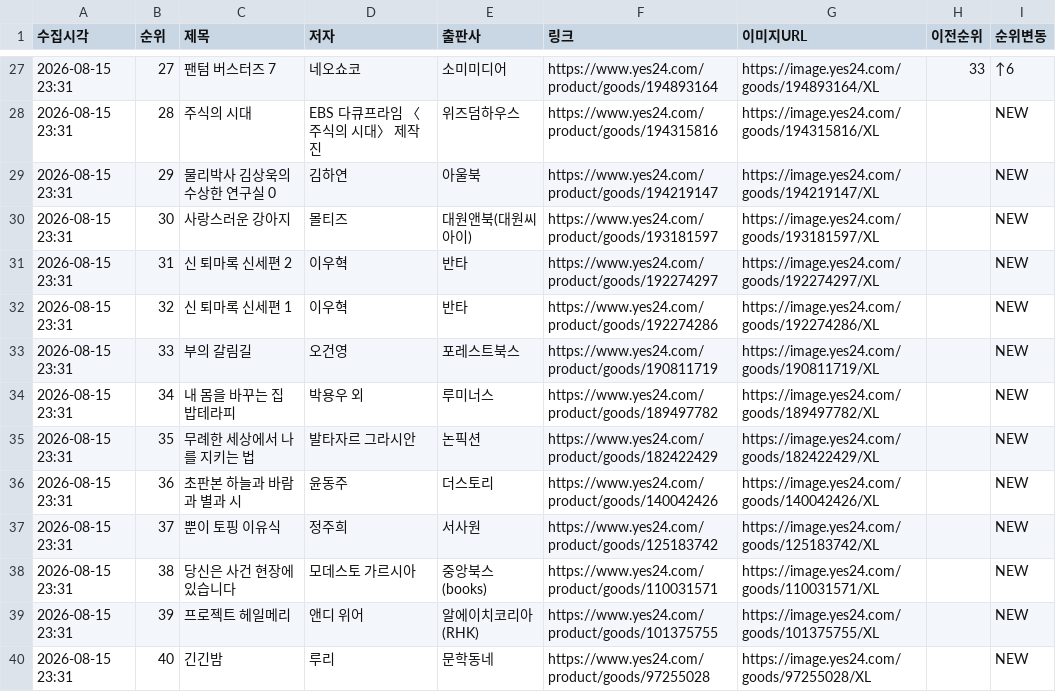
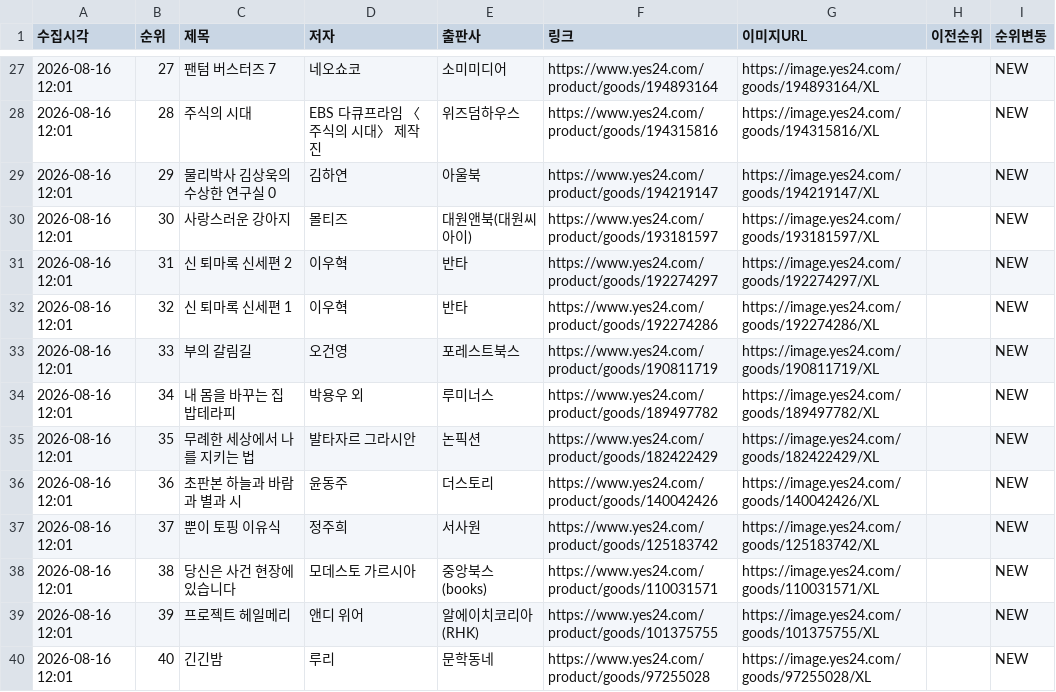
Before and after one commit to orozipdf-code/willbooks_rank, a CSV file: yes24_bestseller.csv, drawn as a sheet; only a part is shown, gaps mark what is left out; the diff covers the shown part only.

```diff
--- a/yes24_bestseller.csv
+++ b/yes24_bestseller.csv
@@ -27,14 +27,14 @@
-2026-08-15 23:31,27,팬텀 버스터즈 7,네오쇼코,소미미디어,https://www.yes24.com/product/goods/194893164,https://image.yes24.com/goods/194893164/XL,33,↑6
-2026-08-15 23:31,28,주식의 시대,EBS 다큐프라임 〈주식의 시대〉 제작진,위즈덤하우스,https://www.yes24.com/product/goods/194315816,https://image.yes24.com/goods/194315816/XL,,NEW
-2026-08-15 23:31,29,물리박사 김상욱의 수상한 연구실 0,김하연,아울북,https://www.yes24.com/product/goods/194219147,https://image.yes24.com/goods/194219147/XL,,NEW
-2026-08-15 23:31,30,사랑스러운 강아지,몰티즈,대원앤북(대원씨아이),https://www.yes24.com/product/goods/193181597,https://image.yes24.com/goods/193181597/XL,,NEW
-2026-08-15 23:31,31,신 퇴마록 신세편 2,이우혁,반타,https://www.yes24.com/product/goods/192274297,https://image.yes24.com/goods/192274297/XL,,NEW
-2026-08-15 23:31,32,신 퇴마록 신세편 1,이우혁,반타,https://www.yes24.com/product/goods/192274286,https://image.yes24.com/goods/192274286/XL,,NEW
-2026-08-15 23:31,33,부의 갈림길,오건영,포레스트북스,https://www.yes24.com/product/goods/190811719,https://image.yes24.com/goods/190811719/XL,,NEW
-2026-08-15 23:31,34,내 몸을 바꾸는 집밥테라피,박용우 외,루미너스,https://www.yes24.com/product/goods/189497782,https://image.yes24.com/goods/189497782/XL,,NEW
-2026-08-15 23:31,35,무례한 세상에서 나를 지키는 법,발타자르 그라시안,논픽션,https://www.yes24.com/product/goods/182422429,https://image.yes24.com/goods/182422429/XL,,NEW
-2026-08-15 23:31,36,초판본 하늘과 바람과 별과 시,윤동주,더스토리,https://www.yes24.com/product/goods/140042426,https://image.yes24.com/goods/140042426/XL,,NEW
-2026-08-15 23:31,37,뿐이 토핑 이유식,정주희,서사원,https://www.yes24.com/product/goods/125183742,https://image.yes24.com/goods/125183742/XL,,NEW
-2026-08-15 23:31,38,당신은 사건 현장에 있습니다,모데스토 가르시아,중앙북스(books),https://www.yes24.com/product/goods/110031571,https://image.yes24.com/goods/110031571/XL,,NEW
-2026-08-15 23:31,39,프로젝트 헤일메리,앤디 위어,알에이치코리아(RHK),https://www.yes24.com/product/goods/101375755,https://image.yes24.com/goods/101375755/XL,,NEW
-2026-08-15 23:31,40,긴긴밤,루리,문학동네,https://www.yes24.com/product/goods/97255028,https://image.yes24.com/goods/97255028/XL,,NEW
+2026-08-16 12:01,27,팬텀 버스터즈 7,네오쇼코,소미미디어,https://www.yes24.com/product/goods/194893164,https://image.yes24.com/goods/194893164/XL,,NEW
+2026-08-16 12:01,28,주식의 시대,EBS 다큐프라임 〈주식의 시대〉 제작진,위즈덤하우스,https://www.yes24.com/product/goods/194315816,https://image.yes24.com/goods/194315816/XL,,NEW
+2026-08-16 12:01,29,물리박사 김상욱의 수상한 연구실 0,김하연,아울북,https://www.yes24.com/product/goods/194219147,https://image.yes24.com/goods/194219147/XL,,NEW
+2026-08-16 12:01,30,사랑스러운 강아지,몰티즈,대원앤북(대원씨아이),https://www.yes24.com/product/goods/193181597,https://image.yes24.com/goods/193181597/XL,,NEW
+2026-08-16 12:01,31,신 퇴마록 신세편 2,이우혁,반타,https://www.yes24.com/product/goods/192274297,https://image.yes24.com/goods/192274297/XL,,NEW
+2026-08-16 12:01,32,신 퇴마록 신세편 1,이우혁,반타,https://www.yes24.com/product/goods/192274286,https://image.yes24.com/goods/192274286/XL,,NEW
+2026-08-16 12:01,33,부의 갈림길,오건영,포레스트북스,https://www.yes24.com/product/goods/190811719,https://image.yes24.com/goods/190811719/XL,,NEW
+2026-08-16 12:01,34,내 몸을 바꾸는 집밥테라피,박용우 외,루미너스,https://www.yes24.com/product/goods/189497782,https://image.yes24.com/goods/189497782/XL,,NEW
+2026-08-16 12:01,35,무례한 세상에서 나를 지키는 법,발타자르 그라시안,논픽션,https://www.yes24.com/product/goods/182422429,https://image.yes24.com/goods/182422429/XL,,NEW
+2026-08-16 12:01,36,초판본 하늘과 바람과 별과 시,윤동주,더스토리,https://www.yes24.com/product/goods/140042426,https://image.yes24.com/goods/140042426/XL,,NEW
+2026-08-16 12:01,37,뿐이 토핑 이유식,정주희,서사원,https://www.yes24.com/product/goods/125183742,https://image.yes24.com/goods/125183742/XL,,NEW
+2026-08-16 12:01,38,당신은 사건 현장에 있습니다,모데스토 가르시아,중앙북스(books),https://www.yes24.com/product/goods/110031571,https://image.yes24.com/goods/110031571/XL,,NEW
+2026-08-16 12:01,39,프로젝트 헤일메리,앤디 위어,알에이치코리아(RHK),https://www.yes24.com/product/goods/101375755,https://image.yes24.com/goods/101375755/XL,,NEW
+2026-08-16 12:01,40,긴긴밤,루리,문학동네,https://www.yes24.com/product/goods/97255028,https://image.yes24.com/goods/97255028/XL,,NEW
```
Also changed, not shown: 139 edited cells elsewhere in this file, aladin_bestseller.csv, kyobo_bestseller.csv, 1 other file.
